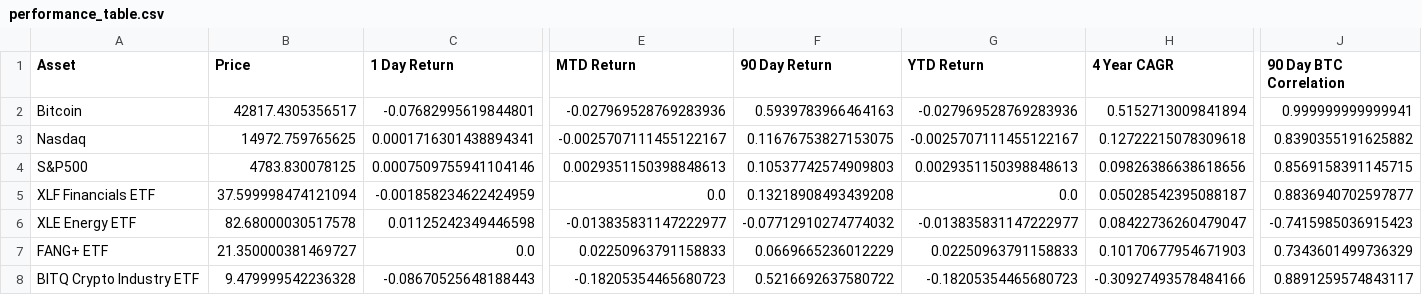
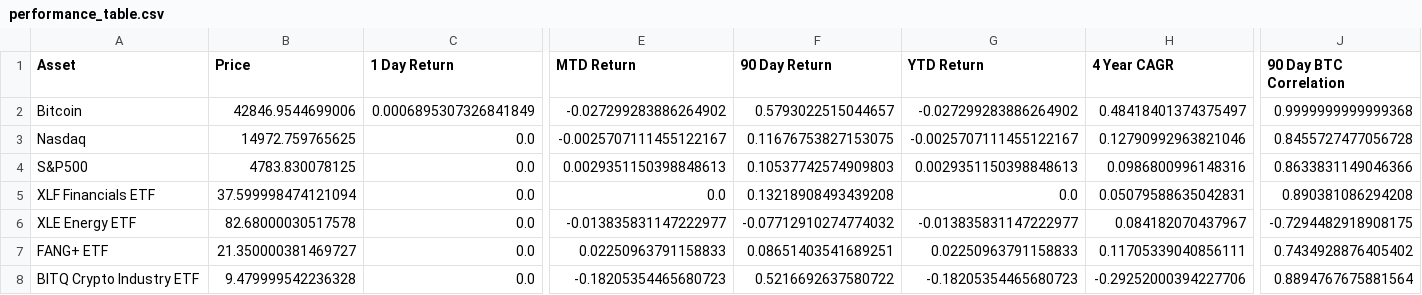
Before and after one commit to SecretSatoshis/Bitcoin-Difficulty-Report, a CSV file: performance_table.csv, drawn as a sheet; only a part is shown, gaps mark what is left out; the diff covers the shown part only; the diff names each change by its address in the sheet, - before the commit and + after, or states it on an @@ line.

```diff
--- a/performance_table.csv
+++ b/performance_table.csv
-B2 (Price): 42817.4305356517
+B2 (Price): 42846.9544699006
-C2 (1 Day Return): -0.07682995619844801
+C2 (1 Day Return): 0.0006895307326841849
-E2 (MTD Return): -0.027969528769283936
+E2 (MTD Return): -0.027299283886264902
-F2 (90 Day Return): 0.5939783966464163
+F2 (90 Day Return): 0.5793022515044657
-G2 (YTD Return): -0.027969528769283936
+G2 (YTD Return): -0.027299283886264902
-H2 (4 Year CAGR): 0.5152713009841894
+H2 (4 Year CAGR): 0.48418401374375497
-J2 (90 Day BTC Correlation): 0.999999999999941
+J2 (90 Day BTC Correlation): 0.9999999999999368
-C3 (1 Day Return): 0.0001716301438894341
+C3 (1 Day Return): 0.0
-H3 (4 Year CAGR): 0.12722215078309618
+H3 (4 Year CAGR): 0.12790992963821046
-J3 (90 Day BTC Correlation): 0.8390355191625882
+J3 (90 Day BTC Correlation): 0.8455727477056728
-C4 (1 Day Return): 0.0007509755941104146
+C4 (1 Day Return): 0.0
-H4 (4 Year CAGR): 0.09826386638618656
+H4 (4 Year CAGR): 0.0986800996148316
-J4 (90 Day BTC Correlation): 0.8569158391145715
+J4 (90 Day BTC Correlation): 0.8633831149046366
-C5 (1 Day Return): -0.001858234622424959
+C5 (1 Day Return): 0.0
-H5 (4 Year CAGR): 0.05028542395088187
+H5 (4 Year CAGR): 0.05079588635042831
-J5 (90 Day BTC Correlation): 0.8836940702597877
+J5 (90 Day BTC Correlation): 0.890381086294208
-C6 (1 Day Return): 0.01125242349446598
+C6 (1 Day Return): 0.0
-H6 (4 Year CAGR): 0.08422736260479047
+H6 (4 Year CAGR): 0.084182070437967
-J6 (90 Day BTC Correlation): -0.7415985036915423
+J6 (90 Day BTC Correlation): -0.7294482918908175
-F7 (90 Day Return): 0.0669665236012229
+F7 (90 Day Return): 0.08651403541689251
-H7 (4 Year CAGR): 0.10170677954671903
+H7 (4 Year CAGR): 0.11705339040856111
-J7 (90 Day BTC Correlation): 0.7343601499736329
+J7 (90 Day BTC Correlation): 0.7434928876405402
-C8 (1 Day Return): -0.08670525648188443
+C8 (1 Day Return): 0.0
-H8 (4 Year CAGR): -0.30927493578484166
+H8 (4 Year CAGR): -0.29252000394227706
-J8 (90 Day BTC Correlation): 0.8891259574843117
+J8 (90 Day BTC Correlation): 0.8894767675881564
```
Also changed, not shown: 21 edited cells elsewhere in this file, difficulty_table.csv, fundamentals_table.csv, 2 other files.
